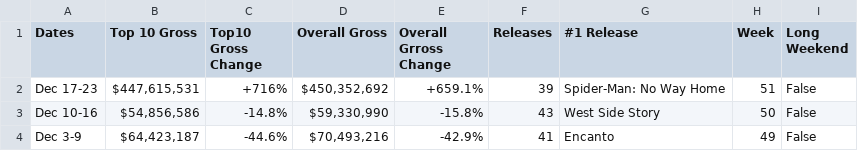
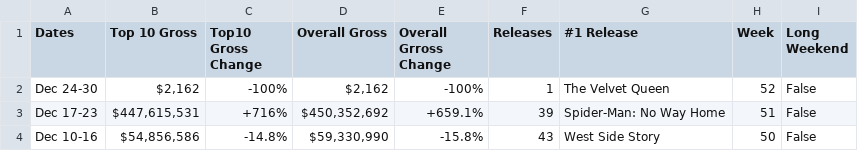
Before and after one commit to Hiromisa/boxoffice-autoscrape, a CSV file: WeeklyBoxoffice.csv, drawn as a sheet; only a part is shown; the shorter side is filled out with more unchanged rows.

```diff
--- a/WeeklyBoxoffice.csv
+++ b/WeeklyBoxoffice.csv
@@ -1,2 +1,3 @@
 Dates,Top 10 Gross,Top10 Gross Change,Overall Gross,Overall Grross Change,Releases,#1 Release,Week,Long Weekend
+Dec 24-30,"$2,162",-100%,"$2,162",-100%,1,The Velvet Queen,52,False
 Dec 17-23,"$447,615,531",+716%,"$450,352,692",+659.1%,39,Spider-Man: No Way Home,51,False
```
